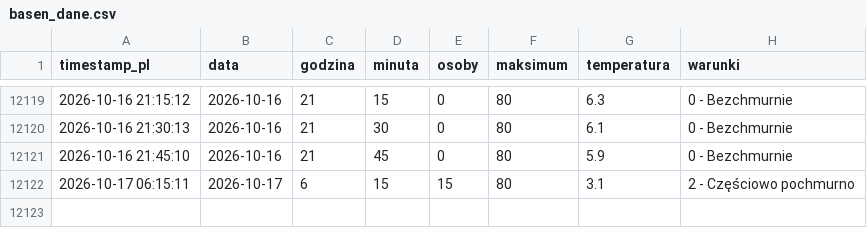
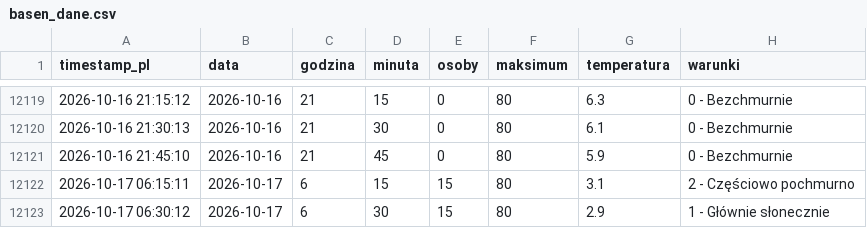
Before and after one commit to tatkoch/MOSiR-Claude, a CSV file: data/basen_dane.csv, drawn as a sheet; only a part is shown, gaps mark what is left out.

```diff
--- a/data/basen_dane.csv
+++ b/data/basen_dane.csv
@@ -12122 +12122,2 @@ timestamp_pl,data,godzina,minuta,osoby,maksimum,temperatura,warunki
 2026-10-17 06:15:11,2026-10-17,6,15,15,80,3.1,2 - Częściowo pochmurno
+2026-10-17 06:30:12,2026-10-17,6,30,15,80,2.9,1 - Głównie słonecznie
```
